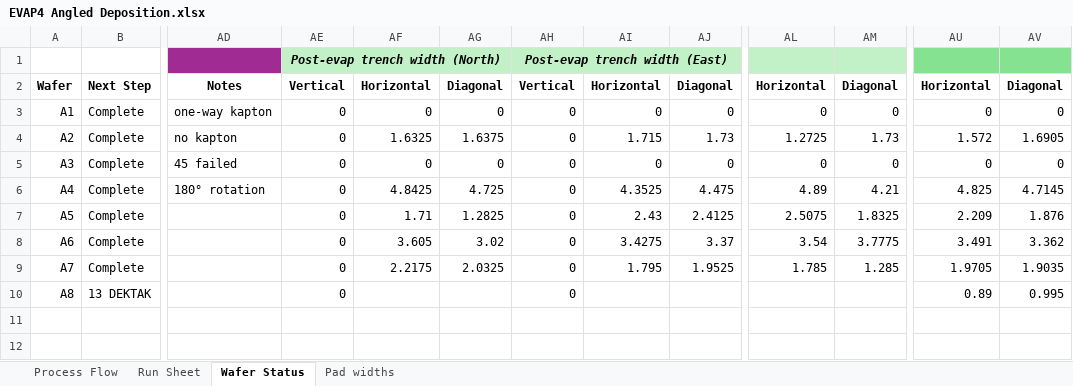
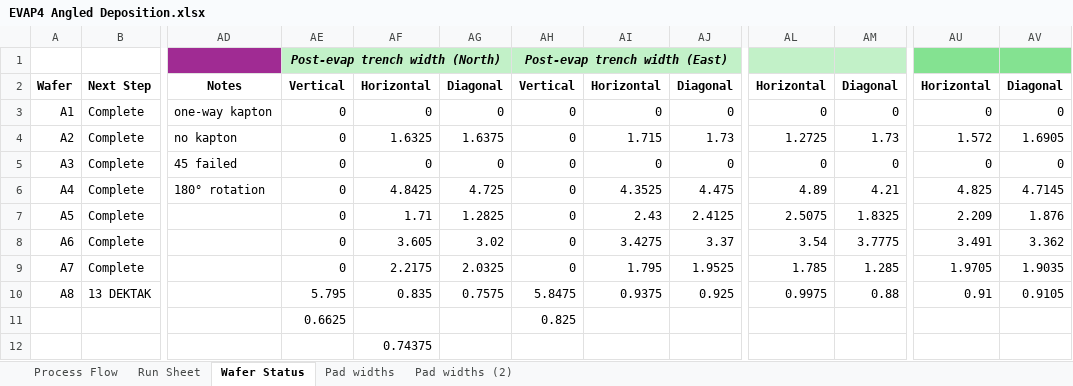
Before and after one commit to mickdeines/EVAP4-Angled-Deposition, an Excel workbook: EVAP4 Angled Deposition.xlsx, sheet Wafer Status, drawn as a sheet; only a part is shown, gaps mark what is left out; values as stored, in another font and other column widths than the file's, no borders; rows hold the shown columns only; the diff names each change by its address in the sheet, - before the commit and + after, or states it on an @@ line.

```diff
--- a/EVAP4 Angled Deposition.xlsx (sheet Wafer Status)
+++ b/EVAP4 Angled Deposition.xlsx (sheet Wafer Status)
+sheet tab: Pad widths (2)
-AE10: 0
+AE10: 5.795
-AF10: (empty)
+AF10: 0.835
-AG10: (empty)
+AG10: 0.7575
-AH10: 0
+AH10: 5.8475
-AI10: (empty)
+AI10: 0.9375
-AJ10: (empty)
+AJ10: 0.925
-AL10: (empty)
+AL10: 0.9975
-AM10: (empty)
+AM10: 0.88
-AU10: 0.89
+AU10: 0.91
-AV10: 0.995
+AV10: 0.9105
+row 11:  |  |  | 0.6625 |  |  | 0.825
+row 12:  |  |  |  | 0.74375
```
Also changed, not shown: sheet Pad widths, formulas that keep their value.
